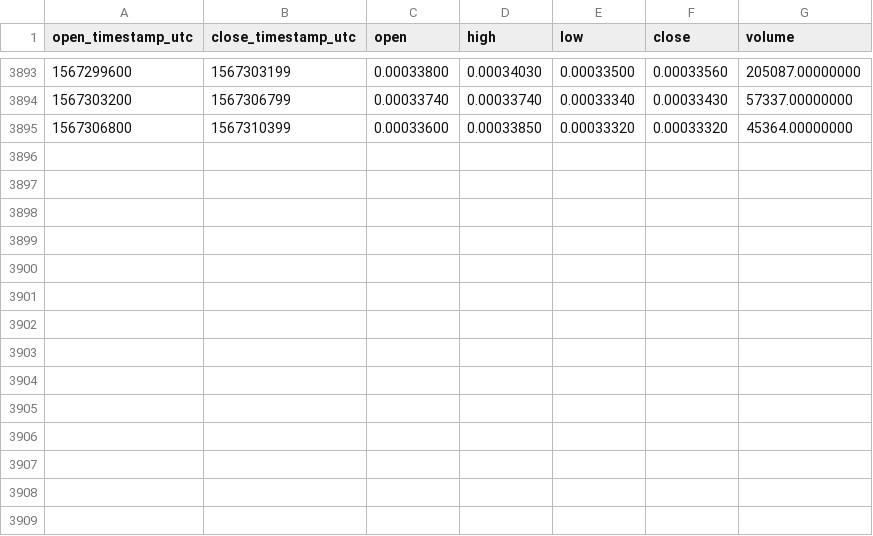
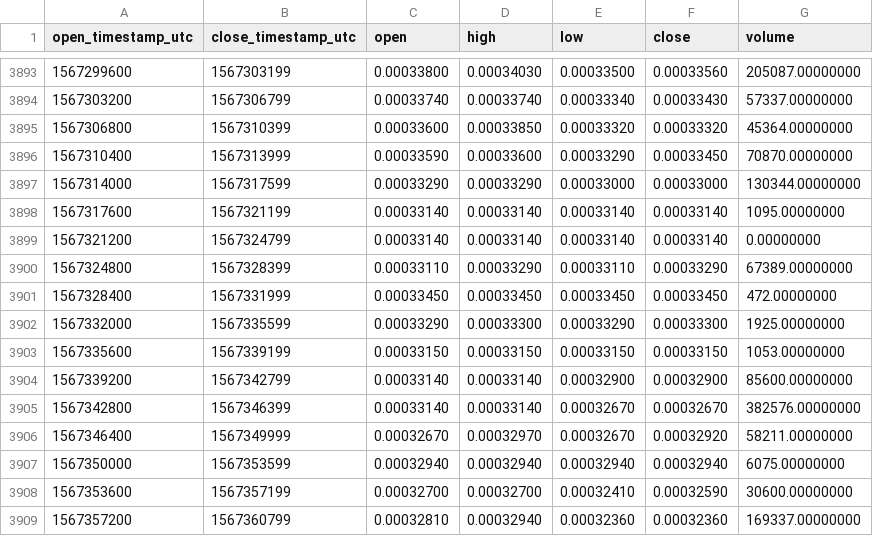
Before and after one commit to cryptobigbro/binance-IOSTBNB, a CSV file: binance-IOSTBNB-1h.csv, drawn as a sheet; only a part is shown, gaps mark what is left out; the diff names each change by its address in the sheet, - before the commit and + after, or states it on an @@ line.

Commit message:
Update OHLCV data.

```diff
--- a/binance-IOSTBNB-1h.csv
+++ b/binance-IOSTBNB-1h.csv
+row 3896: 1567310400 | 1567313999 | 0.00033590 | 0.00033600 | 0.00033290 | 0.00033450 | 70870.00000000
+row 3897: 1567314000 | 1567317599 | 0.00033290 | 0.00033290 | 0.00033000 | 0.00033000 | 130344.00000000
+row 3898: 1567317600 | 1567321199 | 0.00033140 | 0.00033140 | 0.00033140 | 0.00033140 | 1095.00000000
+row 3899: 1567321200 | 1567324799 | 0.00033140 | 0.00033140 | 0.00033140 | 0.00033140 | 0.00000000
+row 3900: 1567324800 | 1567328399 | 0.00033110 | 0.00033290 | 0.00033110 | 0.00033290 | 67389.00000000
+row 3901: 1567328400 | 1567331999 | 0.00033450 | 0.00033450 | 0.00033450 | 0.00033450 | 472.00000000
+row 3902: 1567332000 | 1567335599 | 0.00033290 | 0.00033300 | 0.00033290 | 0.00033300 | 1925.00000000
+row 3903: 1567335600 | 1567339199 | 0.00033150 | 0.00033150 | 0.00033150 | 0.00033150 | 1053.00000000
+row 3904: 1567339200 | 1567342799 | 0.00033140 | 0.00033140 | 0.00032900 | 0.00032900 | 85600.00000000
+row 3905: 1567342800 | 1567346399 | 0.00033140 | 0.00033140 | 0.00032670 | 0.00032670 | 382576.00000000
+row 3906: 1567346400 | 1567349999 | 0.00032670 | 0.00032970 | 0.00032670 | 0.00032920 | 58211.00000000
+row 3907: 1567350000 | 1567353599 | 0.00032940 | 0.00032940 | 0.00032940 | 0.00032940 | 6075.00000000
+row 3908: 1567353600 | 1567357199 | 0.00032700 | 0.00032700 | 0.00032410 | 0.00032590 | 30600.00000000
+row 3909: 1567357200 | 1567360799 | 0.00032810 | 0.00032940 | 0.00032360 | 0.00032360 | 169337.00000000
```
